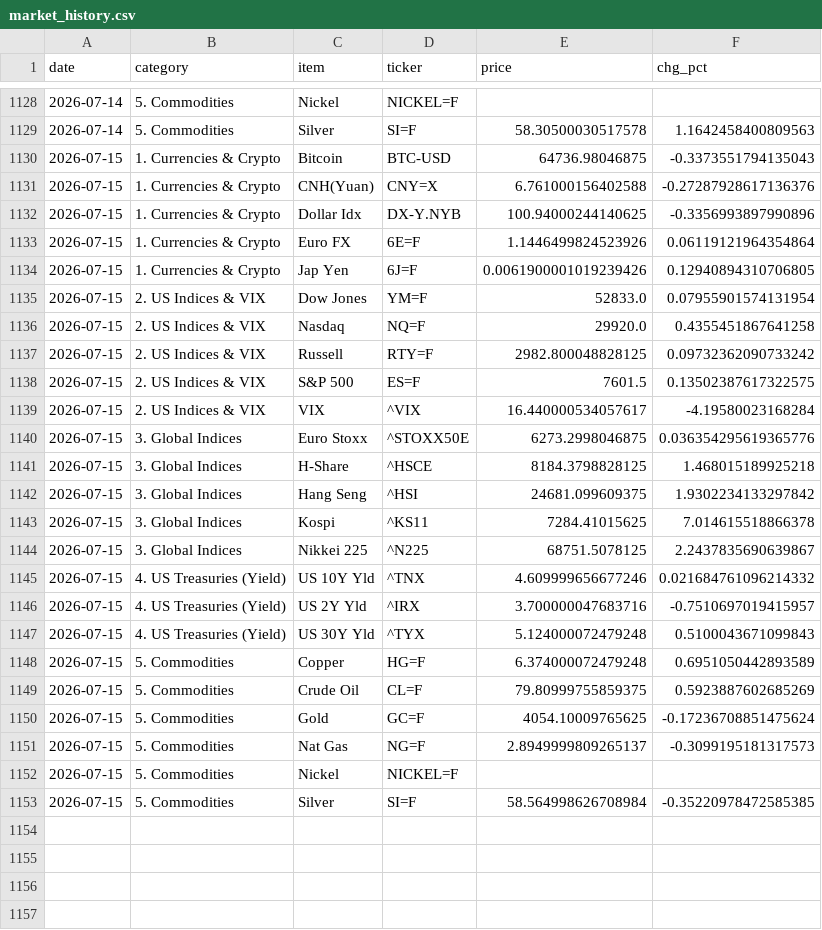
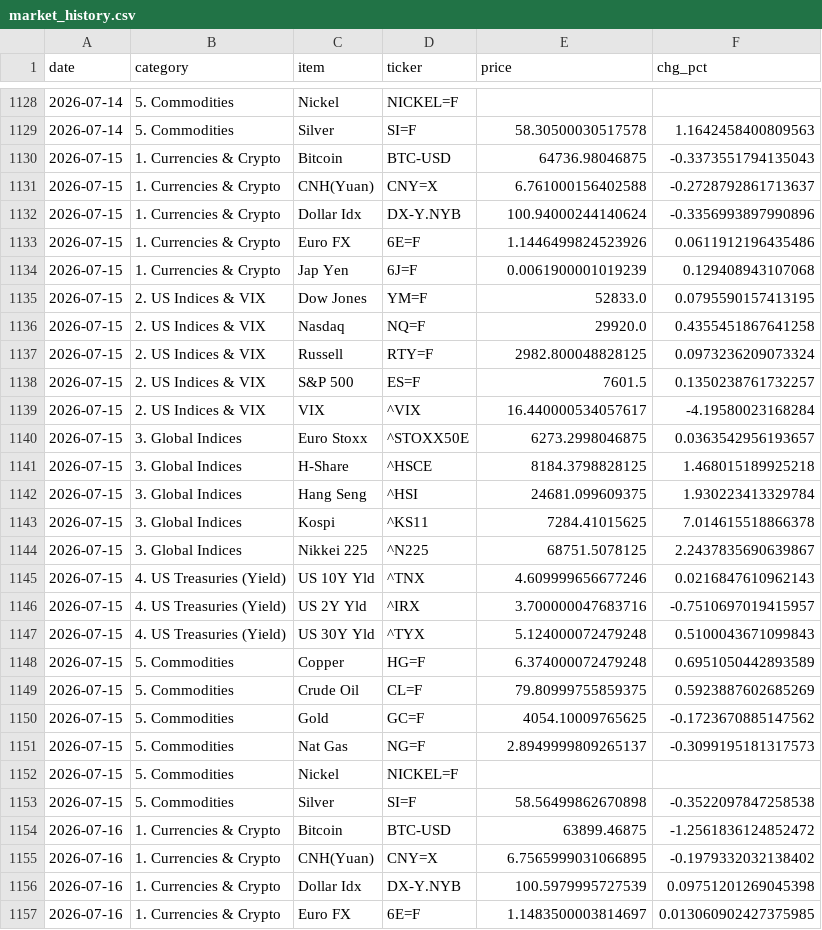
Before and after one commit to hyobot/niceweather, a CSV file: data/market_history.csv, drawn as a sheet; only a part is shown, gaps mark what is left out; the diff covers the shown part only.

Commit message:
Update market history

```diff
--- a/data/market_history.csv
+++ b/data/market_history.csv
@@ -1130,17 +1130,17 @@
 2026-07-15,1. Currencies & Crypto,Bitcoin,BTC-USD,64736.98046875,-0.3373551794135043
-2026-07-15,1. Currencies & Crypto,CNH(Yuan),CNY=X,6.761000156402588,-0.27287928617136376
-2026-07-15,1. Currencies & Crypto,Dollar Idx,DX-Y.NYB,100.94000244140625,-0.3356993897990896
-2026-07-15,1. Currencies & Crypto,Euro FX,6E=F,1.1446499824523926,0.06119121964354864
-2026-07-15,1. Currencies & Crypto,Jap Yen,6J=F,0.0061900001019239426,0.12940894310706805
-2026-07-15,2. US Indices & VIX,Dow Jones,YM=F,52833.0,0.07955901574131954
+2026-07-15,1. Currencies & Crypto,CNH(Yuan),CNY=X,6.761000156402588,-0.2728792861713637
+2026-07-15,1. Currencies & Crypto,Dollar Idx,DX-Y.NYB,100.94000244140624,-0.3356993897990896
+2026-07-15,1. Currencies & Crypto,Euro FX,6E=F,1.1446499824523926,0.0611912196435486
+2026-07-15,1. Currencies & Crypto,Jap Yen,6J=F,0.0061900001019239,0.129408943107068
+2026-07-15,2. US Indices & VIX,Dow Jones,YM=F,52833.0,0.0795590157413195
 2026-07-15,2. US Indices & VIX,Nasdaq,NQ=F,29920.0,0.4355451867641258
-2026-07-15,2. US Indices & VIX,Russell,RTY=F,2982.800048828125,0.09732362090733242
-2026-07-15,2. US Indices & VIX,S&P 500,ES=F,7601.5,0.13502387617322575
+2026-07-15,2. US Indices & VIX,Russell,RTY=F,2982.800048828125,0.0973236209073324
+2026-07-15,2. US Indices & VIX,S&P 500,ES=F,7601.5,0.1350238761732257
 2026-07-15,2. US Indices & VIX,VIX,^VIX,16.440000534057617,-4.19580023168284
-2026-07-15,3. Global Indices,Euro Stoxx,^STOXX50E,6273.2998046875,0.036354295619365776
+2026-07-15,3. Global Indices,Euro Stoxx,^STOXX50E,6273.2998046875,0.0363542956193657
 2026-07-15,3. Global Indices,H-Share,^HSCE,8184.3798828125,1.468015189925218
-2026-07-15,3. Global Indices,Hang Seng,^HSI,24681.099609375,1.9302234133297842
+2026-07-15,3. Global Indices,Hang Seng,^HSI,24681.099609375,1.930223413329784
 2026-07-15,3. Global Indices,Kospi,^KS11,7284.41015625,7.014615518866378
 2026-07-15,3. Global Indices,Nikkei 225,^N225,68751.5078125,2.2437835690639867
-2026-07-15,4. US Treasuries (Yield),US 10Y Yld,^TNX,4.609999656677246,0.021684761096214332
+2026-07-15,4. US Treasuries (Yield),US 10Y Yld,^TNX,4.609999656677246,0.0216847610962143
 2026-07-15,4. US Treasuries (Yield),US 2Y Yld,^IRX,3.700000047683716,-0.7510697019415957
@@ -1149,5 +1149,9 @@
 2026-07-15,5. Commodities,Crude Oil,CL=F,79.80999755859375,0.5923887602685269
-2026-07-15,5. Commodities,Gold,GC=F,4054.10009765625,-0.17236708851475624
+2026-07-15,5. Commodities,Gold,GC=F,4054.10009765625,-0.1723670885147562
 2026-07-15,5. Commodities,Nat Gas,NG=F,2.8949999809265137,-0.3099195181317573
 2026-07-15,5. Commodities,Nickel,NICKEL=F,,
-2026-07-15,5. Commodities,Silver,SI=F,58.564998626708984,-0.35220978472585385
+2026-07-15,5. Commodities,Silver,SI=F,58.56499862670898,-0.3522097847258538
+2026-07-16,1. Currencies & Crypto,Bitcoin,BTC-USD,63899.46875,-1.2561836124852472
+2026-07-16,1. Currencies & Crypto,CNH(Yuan),CNY=X,6.7565999031066895,-0.1979332032138402
+2026-07-16,1. Currencies & Crypto,Dollar Idx,DX-Y.NYB,100.5979995727539,0.09751201269045398
+2026-07-16,1. Currencies & Crypto,Euro FX,6E=F,1.1483500003814697,0.013060902427375985
```
Also changed, not shown: 20 added rows and 1 edited cell elsewhere in this file, data/dashboard_history.csv.
